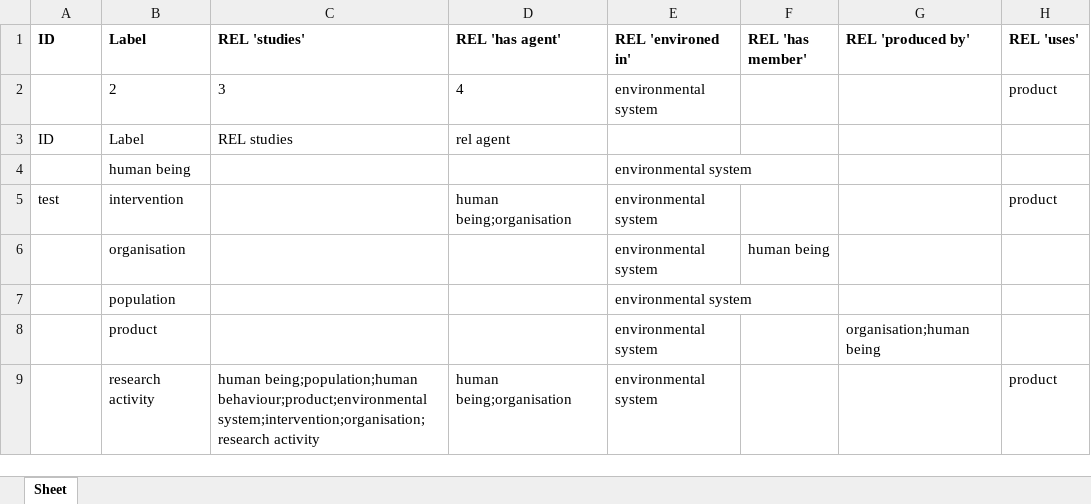
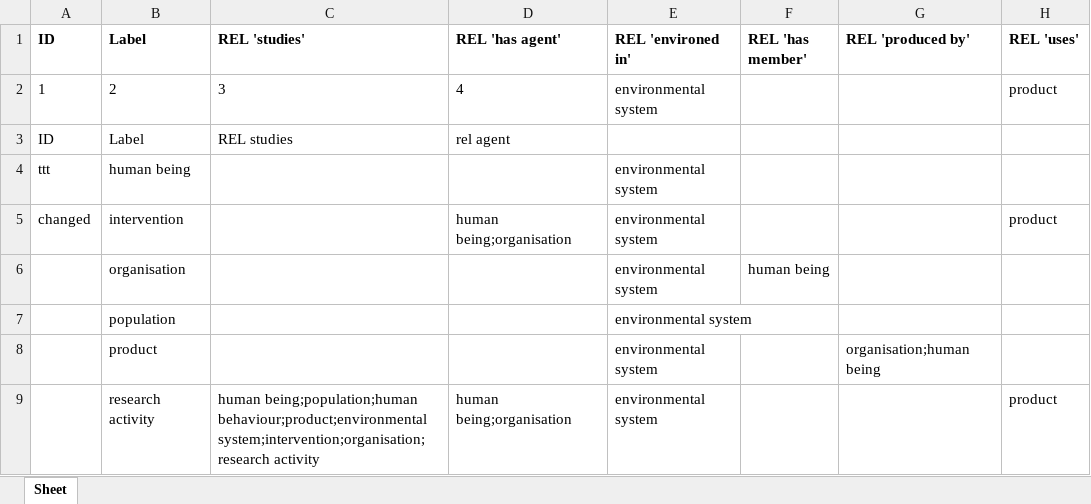
Before and after one commit to jannahastings/addiction-ontology, an Excel workbook: inputs/AddictO_Upper level.xlsx, sheet Sheet, drawn as a sheet; values as stored, in another font and other column widths than the file's, no borders; the diff names each change by its address in the sheet, - before the commit and + after, or states it on an @@ line.

Commit message:
Updating AddictO_Upper level.xlsx

```diff
--- a/inputs/AddictO_Upper level.xlsx (sheet Sheet)
+++ b/inputs/AddictO_Upper level.xlsx (sheet Sheet)
-A2 (ID): (empty)
+A2 (ID): 1
-A4 (ID): (empty)
+A4 (ID): ttt
-A5 (ID): test
+A5 (ID): changed
```
